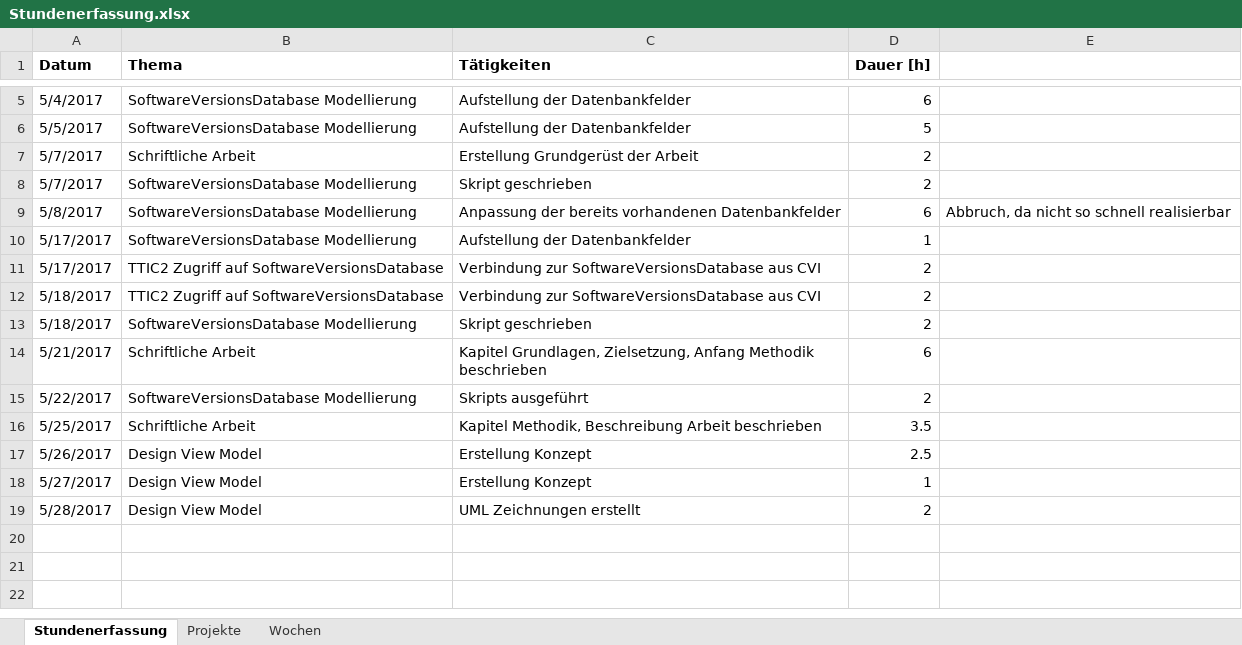
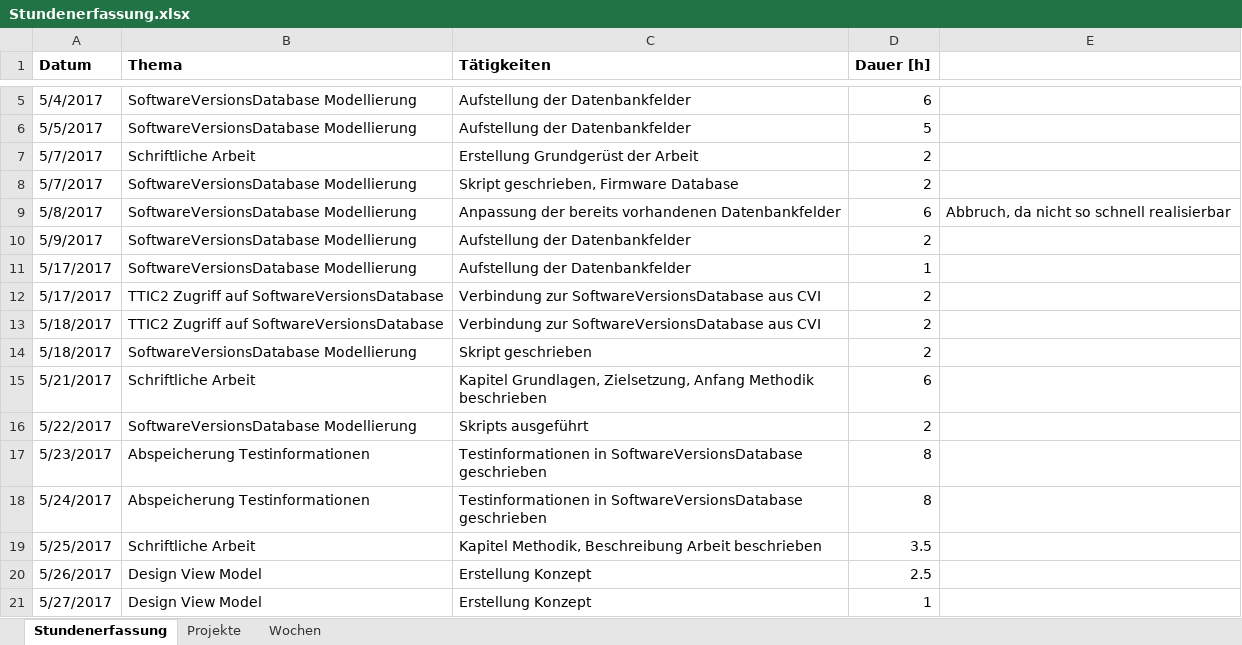
Before and after one commit to stuckiandreas/Masterarbeit, an Excel workbook: Stundenerfassung/Stundenerfassung.xlsx, sheet Stundenerfassung, drawn as a sheet; only a part is shown, gaps mark what is left out; the shorter side is filled out with more unchanged rows; values as stored, in another font and other column widths than the file's, no borders; the diff names each change by its address in the sheet, - before the commit and + after, or states it on an @@ line.

Commit message:
Skripts angepasst
AssemlyVariant und nicht Version

```diff
--- a/Stundenerfassung/Stundenerfassung.xlsx (sheet Stundenerfassung)
+++ b/Stundenerfassung/Stundenerfassung.xlsx (sheet Stundenerfassung)
-C8 (Tätigkeiten): Skript geschrieben
+C8 (Tätigkeiten): Skript geschrieben, Firmware Database
+row 10: 5/9/2017 | SoftwareVersionsDatabase Modellierung | Aufstellung der Datenbankfelder | 2
+row 17: 5/23/2017 | Abspeicherung Testinformationen | Testinformationen in SoftwareVersionsDatabase geschrieben | 8
+row 18: 5/24/2017 | Abspeicherung Testinformationen | Testinformationen in SoftwareVersionsDatabase geschrieben | 8
```
Also changed, not shown: sheet Wochen, sheet Projekte, 3 other files.
